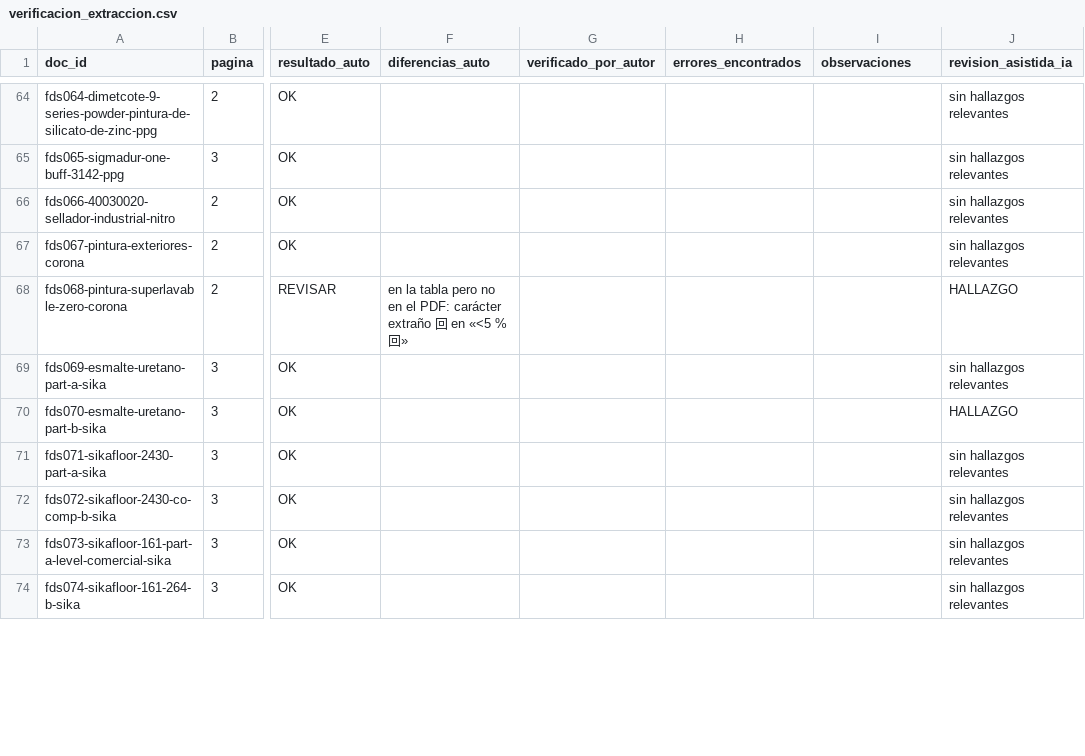
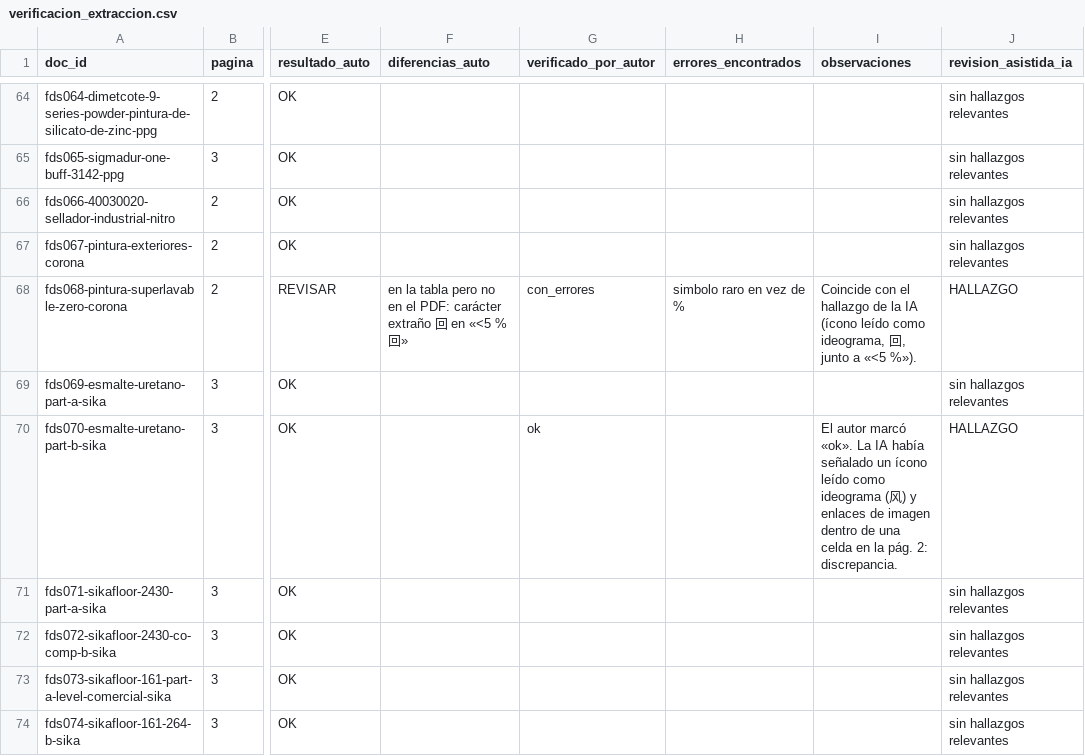
Before and after one commit to MrDavid0607/rag-fds, a CSV file: verificacion/verificacion_extraccion.csv, drawn as a sheet; only a part is shown, gaps mark what is left out; the diff covers the shown part only; the diff names each change by its address in the sheet, - before the commit and + after, or states it on an @@ line.

Commit message:
Verificacion humana de la extraccion (muestra de 24 fichas: 13 coinciden, 11 con errores); metodo mixto documentado

```diff
--- a/verificacion/verificacion_extraccion.csv
+++ b/verificacion/verificacion_extraccion.csv
-G68 (verificado_por_autor): (empty)
+G68 (verificado_por_autor): con_errores
-H68 (errores_encontrados): (empty)
+H68 (errores_encontrados): simbolo raro en vez de %
-I68 (observaciones): (empty)
+I68 (observaciones): Coincide con el hallazgo de la IA (ícono leído como ideograma, 回, junto a «<5 %»).
-G70 (verificado_por_autor): (empty)
+G70 (verificado_por_autor): ok
-I70 (observaciones): (empty)
+I70 (observaciones): El autor marcó «ok». La IA había señalado un ícono leído como ideograma (风) y enlaces de imagen dentro de una celda en la pág. 2: discrepancia.
```
Also changed, not shown: 51 edited cells elsewhere in this file, 7 other files.
